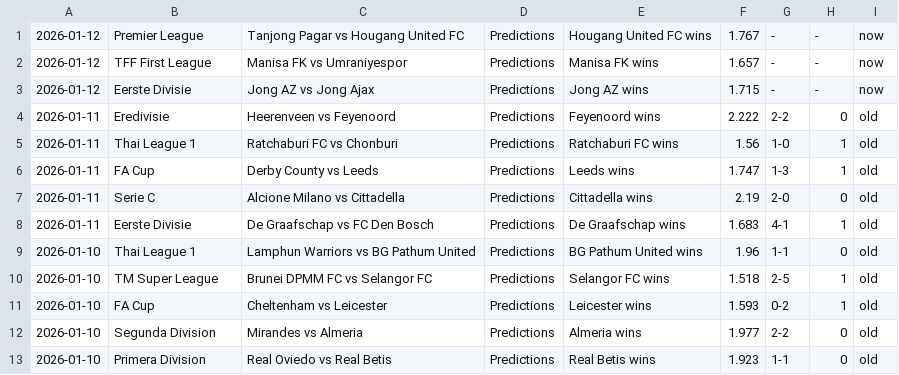
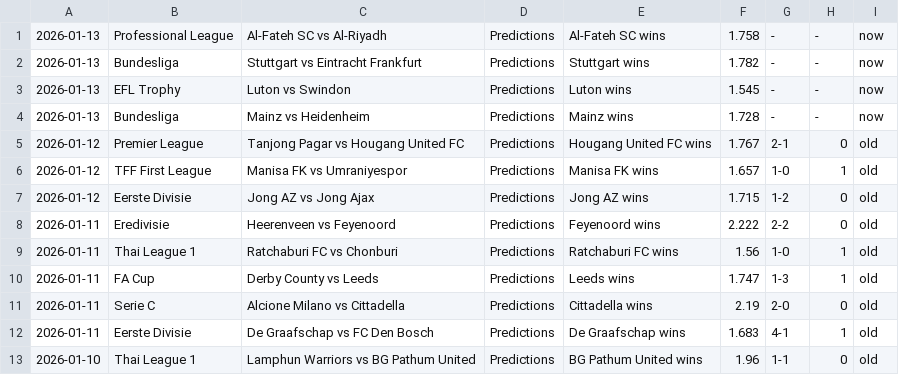
Before and after one commit to htetmyet/footytips, a CSV file: pre_fix.csv, drawn as a sheet; only a part is shown; the shorter side is filled out with more unchanged rows.

```diff
--- a/pre_fix.csv
+++ b/pre_fix.csv
@@ -1,4 +1,8 @@
-2026-01-12,Premier League,Tanjong Pagar vs Hougang United FC,Predictions,Hougang United FC wins,1.767,-,-,now
-2026-01-12,TFF First League,Manisa FK vs Umraniyespor,Predictions,Manisa FK wins,1.657,-,-,now
-2026-01-12,Eerste Divisie,Jong AZ vs Jong Ajax,Predictions,Jong AZ wins,1.715,-,-,now
+2026-01-13,Professional League,Al-Fateh SC vs Al-Riyadh,Predictions,Al-Fateh SC wins,1.758,-,-,now
+2026-01-13,Bundesliga,Stuttgart vs Eintracht Frankfurt,Predictions,Stuttgart wins,1.782,-,-,now
+2026-01-13,EFL Trophy,Luton vs Swindon,Predictions,Luton wins,1.545,-,-,now
+2026-01-13,Bundesliga,Mainz vs Heidenheim,Predictions,Mainz wins,1.728,-,-,now
+2026-01-12,Premier League,Tanjong Pagar vs Hougang United FC,Predictions,Hougang United FC wins,1.767,2-1,0,old
+2026-01-12,TFF First League,Manisa FK vs Umraniyespor,Predictions,Manisa FK wins,1.657,1-0,1,old
+2026-01-12,Eerste Divisie,Jong AZ vs Jong Ajax,Predictions,Jong AZ wins,1.715,1-2,0,old
 2026-01-11,Eredivisie,Heerenveen vs Feyenoord,Predictions,Feyenoord wins,2.222,2-2,0,old
```
Also changed, not shown: free_fix.csv, tmp_fix.csv.
